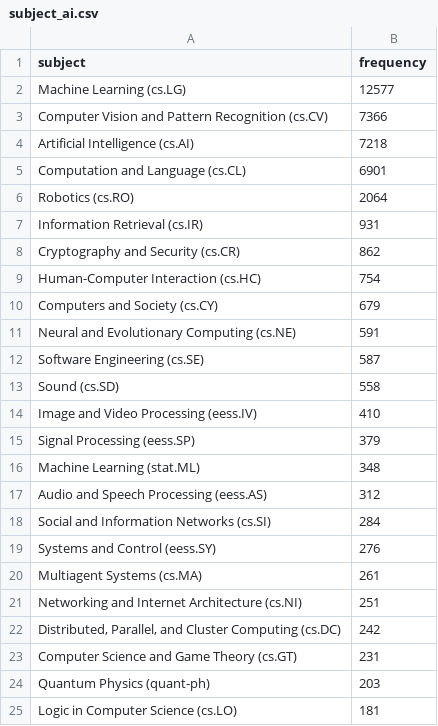
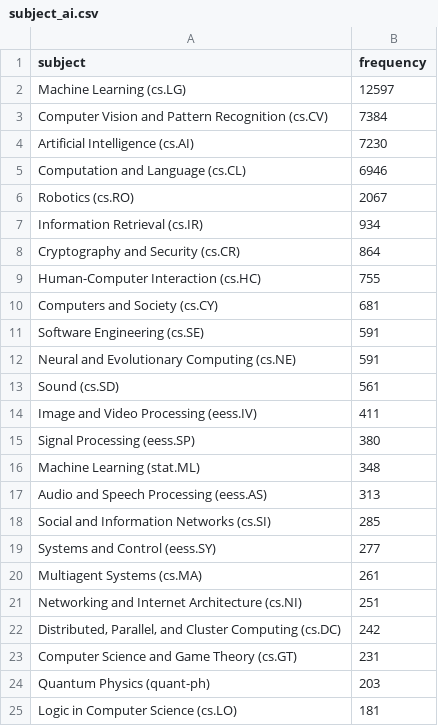
Before and after one commit to ThomasKranz/arxiv_ETL, a CSV file: data/subject_ai.csv, drawn as a sheet; only a part is shown.

Commit message:
data updated

```diff
--- a/data/subject_ai.csv
+++ b/data/subject_ai.csv
@@ -1,20 +1,20 @@
 subject,frequency
-Machine Learning (cs.LG),12577
-Computer Vision and Pattern Recognition (cs.CV),7366
-Artificial Intelligence (cs.AI),7218
-Computation and Language (cs.CL),6901
-Robotics (cs.RO),2064
-Information Retrieval (cs.IR),931
-Cryptography and Security (cs.CR),862
-Human-Computer Interaction (cs.HC),754
-Computers and Society (cs.CY),679
+Machine Learning (cs.LG),12597
+Computer Vision and Pattern Recognition (cs.CV),7384
+Artificial Intelligence (cs.AI),7230
+Computation and Language (cs.CL),6946
+Robotics (cs.RO),2067
+Information Retrieval (cs.IR),934
+Cryptography and Security (cs.CR),864
+Human-Computer Interaction (cs.HC),755
+Computers and Society (cs.CY),681
+Software Engineering (cs.SE),591
 Neural and Evolutionary Computing (cs.NE),591
-Software Engineering (cs.SE),587
-Sound (cs.SD),558
-Image and Video Processing (eess.IV),410
-Signal Processing (eess.SP),379
+Sound (cs.SD),561
+Image and Video Processing (eess.IV),411
+Signal Processing (eess.SP),380
 Machine Learning (stat.ML),348
-Audio and Speech Processing (eess.AS),312
-Social and Information Networks (cs.SI),284
-Systems and Control (eess.SY),276
+Audio and Speech Processing (eess.AS),313
+Social and Information Networks (cs.SI),285
+Systems and Control (eess.SY),277
 Multiagent Systems (cs.MA),261
```
Also changed, not shown: 2 other files.
